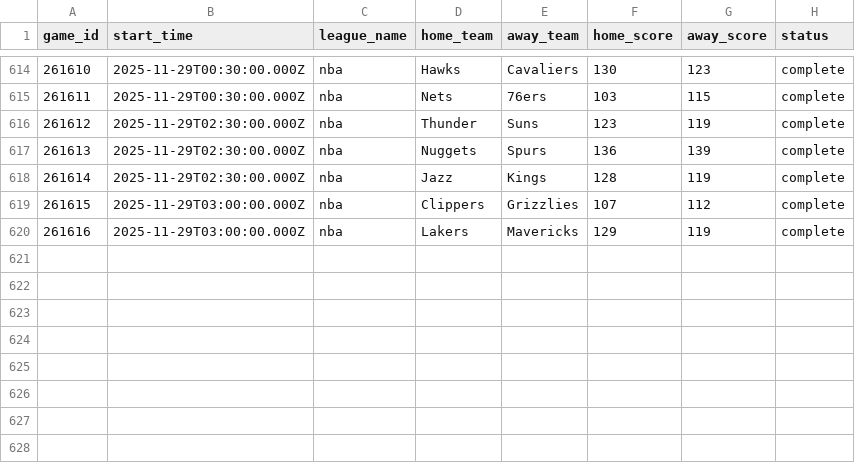
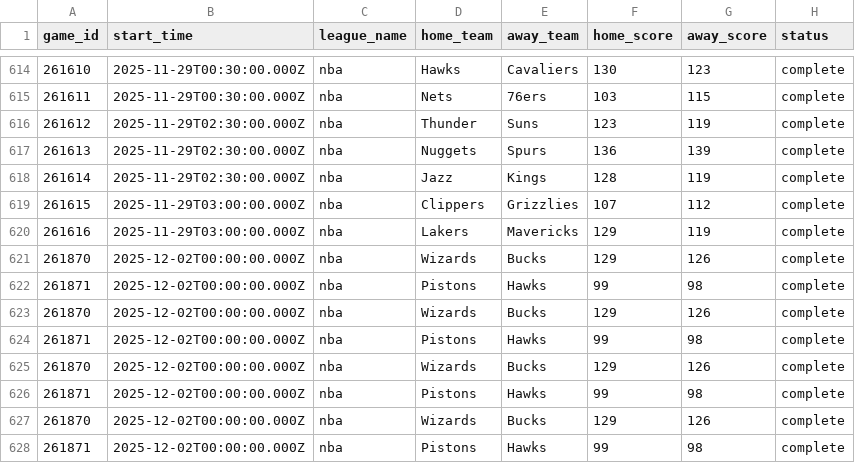
Before and after one commit to aaroncolesmith/llm_betting_model, a CSV file: data/evaluated/nba_game_results.csv, drawn as a sheet; only a part is shown, gaps mark what is left out; the diff names each change by its address in the sheet, - before the commit and + after, or states it on an @@ line.

```diff
--- a/data/evaluated/nba_game_results.csv
+++ b/data/evaluated/nba_game_results.csv
+row 621: 261870 | 2025-12-02T00:00:00.000Z | nba | Wizards | Bucks | 129 | 126 | complete
+row 622: 261871 | 2025-12-02T00:00:00.000Z | nba | Pistons | Hawks | 99 | 98 | complete
+row 623: 261870 | 2025-12-02T00:00:00.000Z | nba | Wizards | Bucks | 129 | 126 | complete
+row 624: 261871 | 2025-12-02T00:00:00.000Z | nba | Pistons | Hawks | 99 | 98 | complete
+row 625: 261870 | 2025-12-02T00:00:00.000Z | nba | Wizards | Bucks | 129 | 126 | complete
+row 626: 261871 | 2025-12-02T00:00:00.000Z | nba | Pistons | Hawks | 99 | 98 | complete
+row 627: 261870 | 2025-12-02T00:00:00.000Z | nba | Wizards | Bucks | 129 | 126 | complete
+row 628: 261871 | 2025-12-02T00:00:00.000Z | nba | Pistons | Hawks | 99 | 98 | complete
```
Also changed, not shown: data/evaluated/nba_bet_picks_evaluated.csv, data/evaluated/ncaab_bet_picks_evaluated.csv, 1 other file.
